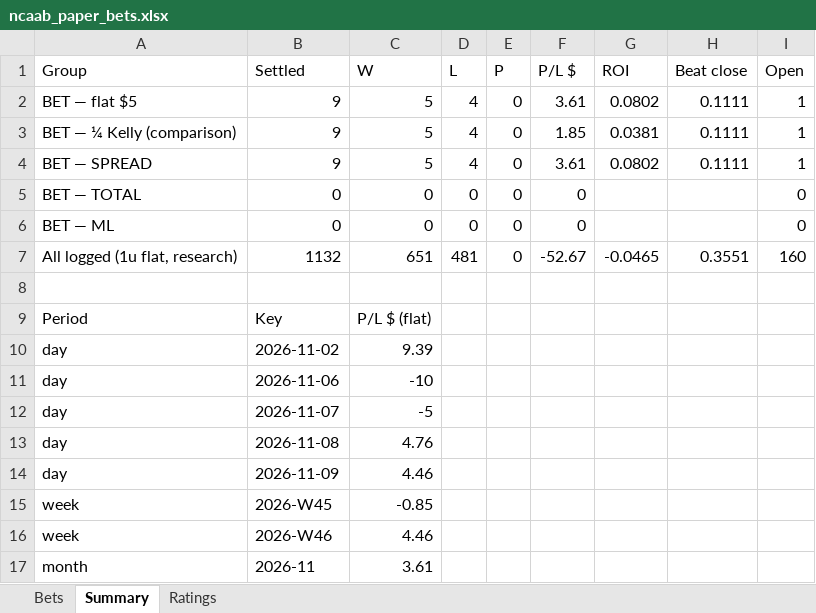
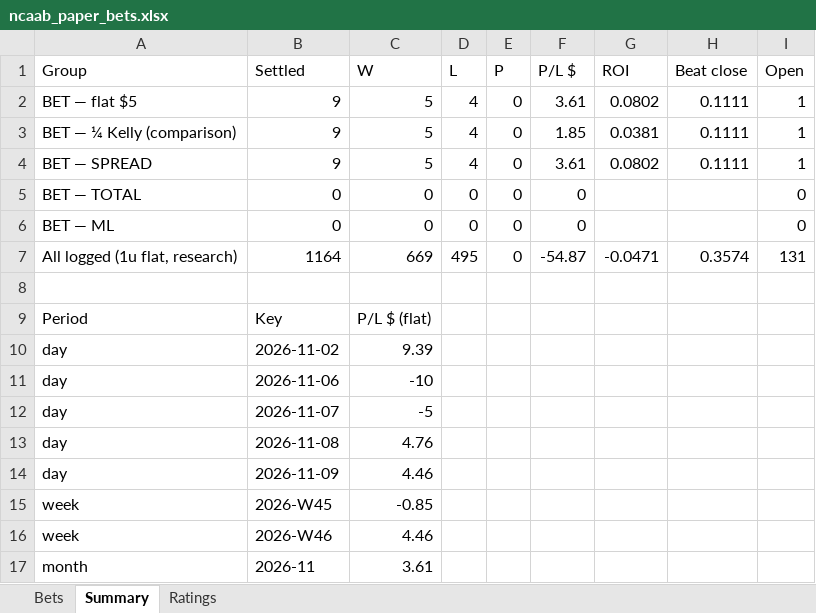
Before and after one commit to colebeasley10-glitch/pm-edge, an Excel workbook: ncaab_grader/data/ncaab_paper_bets.xlsx, sheet Summary, drawn as a sheet; values as stored, in another font and other column widths than the file's, no borders; removed rows and columns are numbered as before the commit, all else as after; the diff names each change by its address in the sheet, - before the commit and + after, or states it on an @@ line.

```diff
--- a/ncaab_grader/data/ncaab_paper_bets.xlsx (sheet Summary)
+++ b/ncaab_grader/data/ncaab_paper_bets.xlsx (sheet Summary)
-row 7: All logged (1u flat, research) | 1132 | 651 | 481 | 0 | -52.67 | -0.0465 | 0.3551 | 160
+row 7: All logged (1u flat, research) | 1164 | 669 | 495 | 0 | -54.87 | -0.0471 | 0.3574 | 131
```
Also changed, not shown: sheet Ratings, sheet Bets, 4 other files.
